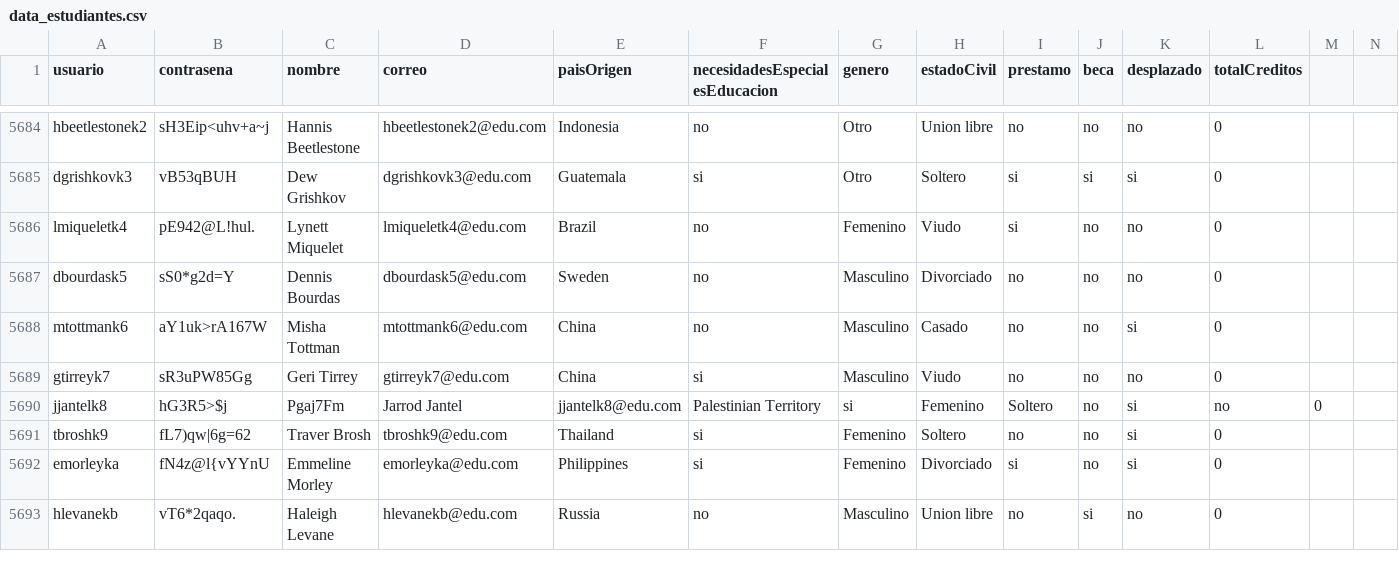
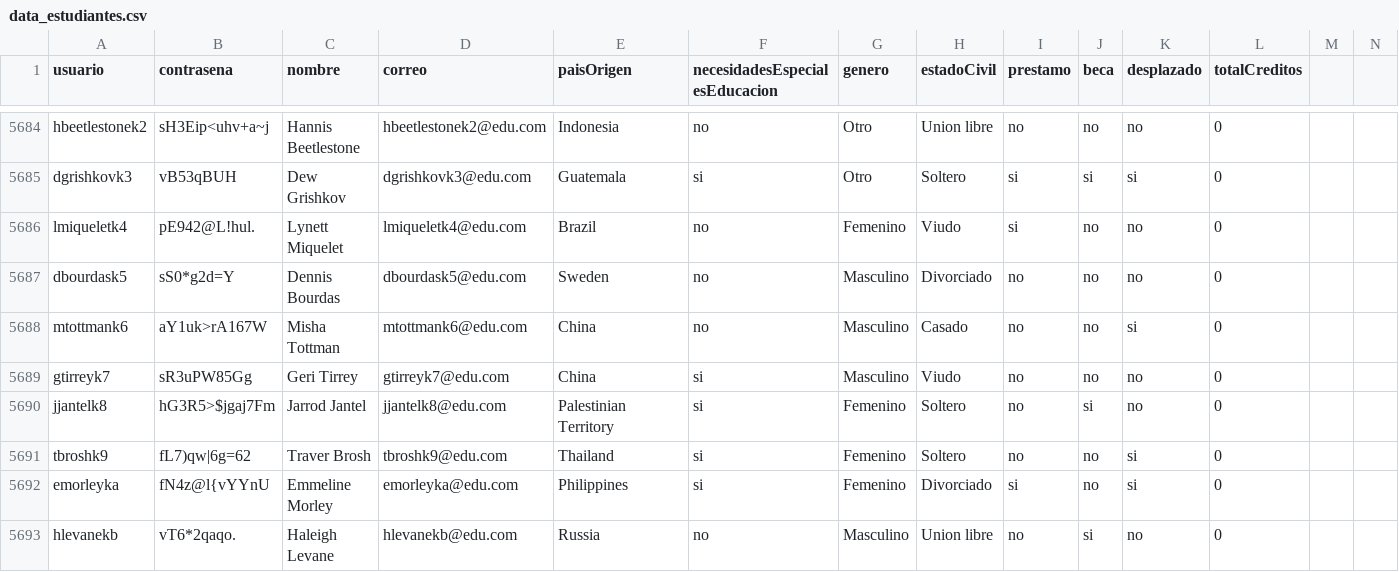
Before and after one commit to natam226/datasets_proyecto, a CSV file: more_data/preliminar/data_estudiantes.csv, drawn as a sheet; only a part is shown, gaps mark what is left out.

Commit message:
Update data_estudiantes.csv

```diff
--- a/more_data/preliminar/data_estudiantes.csv
+++ b/more_data/preliminar/data_estudiantes.csv
@@ -5689,3 +5689,3 @@ mtottmank6,aY1uk>rA167W,Misha Tottman,mtottmank6@edu.com,China,no,Masculino,Casa
 gtirreyk7,sR3uPW85Gg,Geri Tirrey,gtirreyk7@edu.com,China,si,Masculino,Viudo,no,no,no,0
-jjantelk8,hG3R5>$j,Pgaj7Fm,Jarrod Jantel,jjantelk8@edu.com,Palestinian Territory,si,Femenino,Soltero,no,si,no,0
+jjantelk8,hG3R5>$jgaj7Fm,Jarrod Jantel,jjantelk8@edu.com,Palestinian Territory,si,Femenino,Soltero,no,si,no,0
 tbroshk9,fL7)qw|6g=62,Traver Brosh,tbroshk9@edu.com,Thailand,si,Femenino,Soltero,no,no,si,0
```
